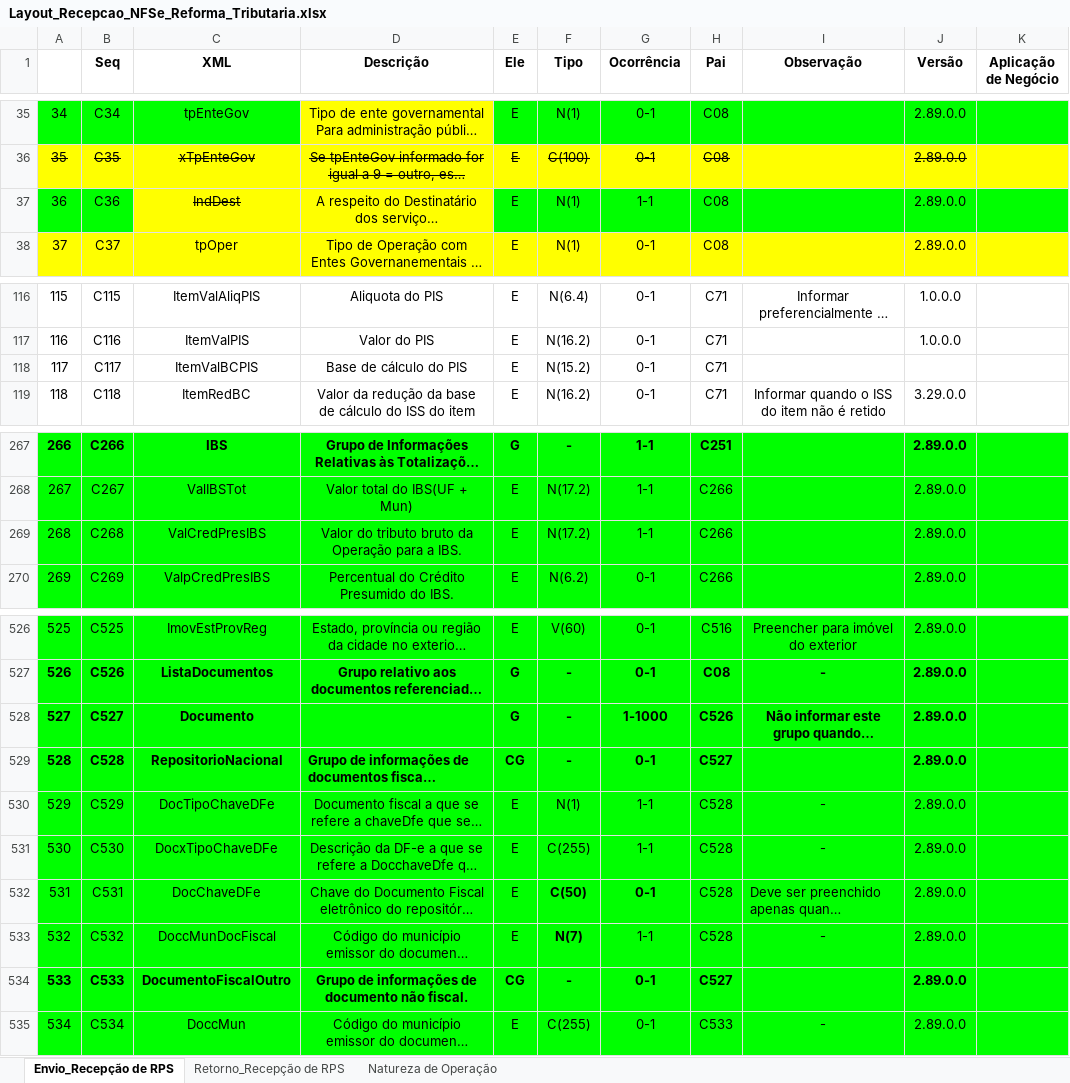
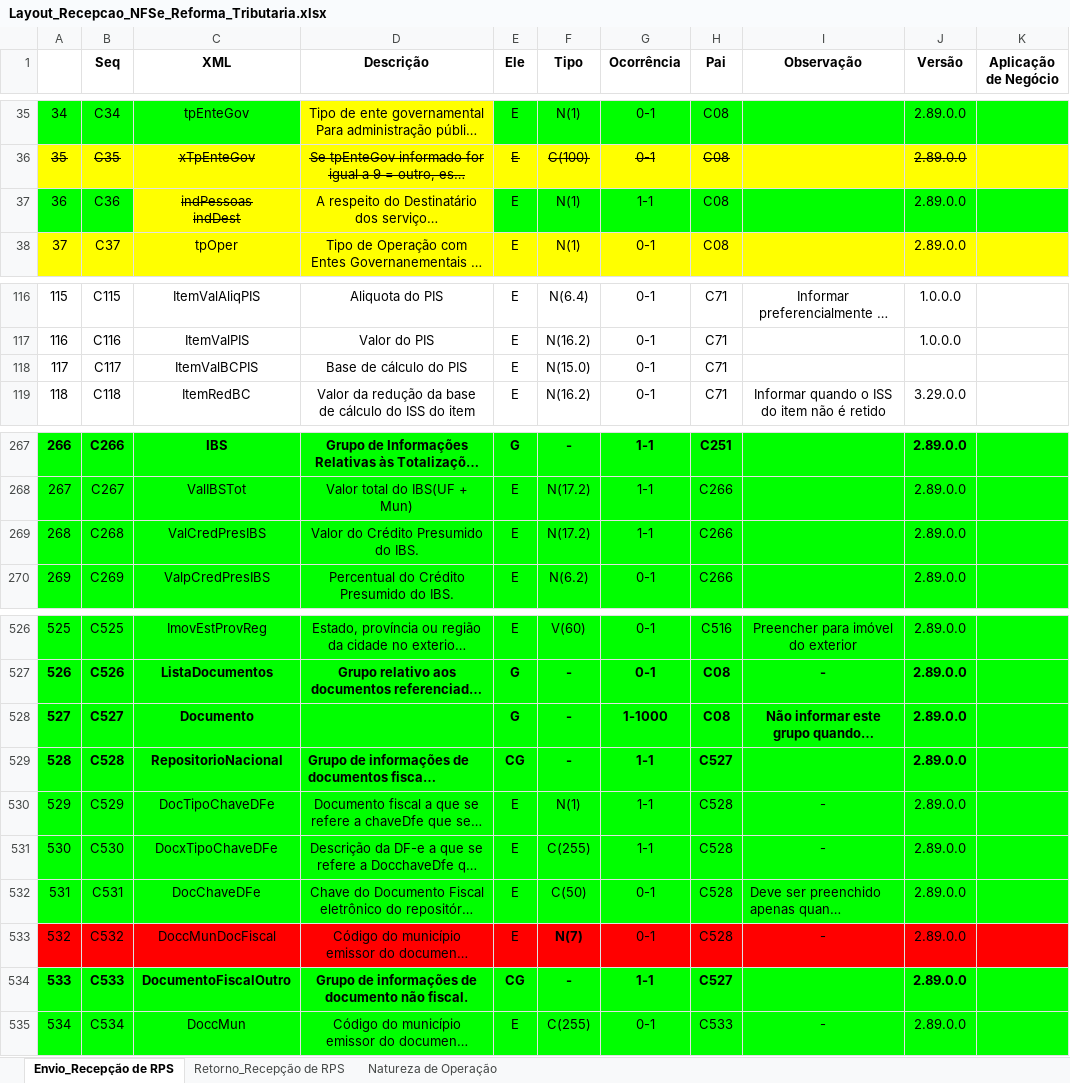
Before and after one commit to migrate-company/integracao-InvoiCy-BR, an Excel workbook: Layout Integração - Reforma Tributária/Layout_Recepcao_NFSe_Reforma_Tributaria.xlsx, sheet Envio_Recepção de RPS, drawn as a sheet; only a part is shown, gaps mark what is left out; long unchanged cells end in …; values as stored, in another font and other column widths than the file's, no borders; ↵ is a line break in a cell; the diff covers the shown part only; the diff names each change by its address in the sheet, - before the commit and + after, or states it on an @@ line.

```diff
--- a/Layout Integração - Reforma Tributária/Layout_Recepcao_NFSe_Reforma_Tributaria.xlsx (sheet Envio_Recepção de RPS)
+++ b/Layout Integração - Reforma Tributária/Layout_Recepcao_NFSe_Reforma_Tributaria.xlsx (sheet Envio_Recepção de RPS)
-C37 (XML): IndDest
+C37 (XML): indPessoas ↵ indDest
-F118 (Tipo): N(15.2)
+F118 (Tipo): N(15.0)
-D269 (Descrição): Valor do tributo bruto da Operação para a IBS.
+D269 (Descrição): Valor do Crédito Presumido do IBS.
-H528 (Pai): C526
+H528 (Pai): C08
-G529 (Ocorrência): 0-1
+G529 (Ocorrência): 1-1
-F532:G532 bold: on
+F532:G532 bold: off
-A533:K533 fill: #00FF00
+A533:K533 fill: #FF0000
-G533 (Ocorrência): 1-1
+G533 (Ocorrência): 0-1
-G534 (Ocorrência): 0-1
+G534 (Ocorrência): 1-1
```
Also changed, not shown: 8 hidden or unhidden rows, 4 edited cells, cell formats and row numbers in column A elsewhere in this sheet.
